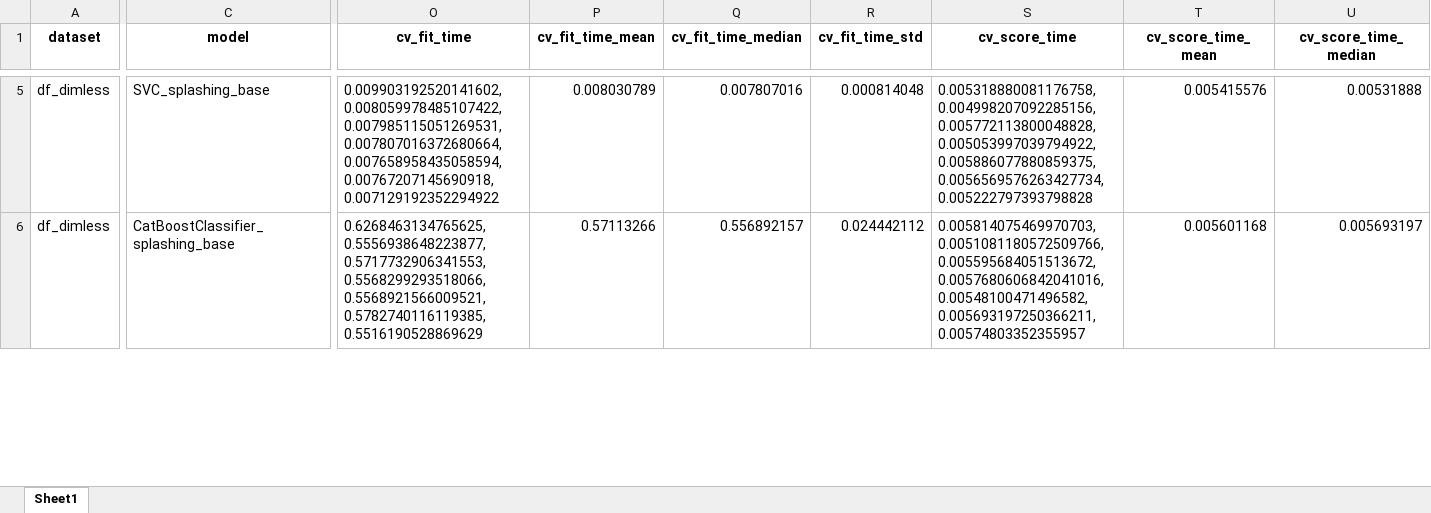
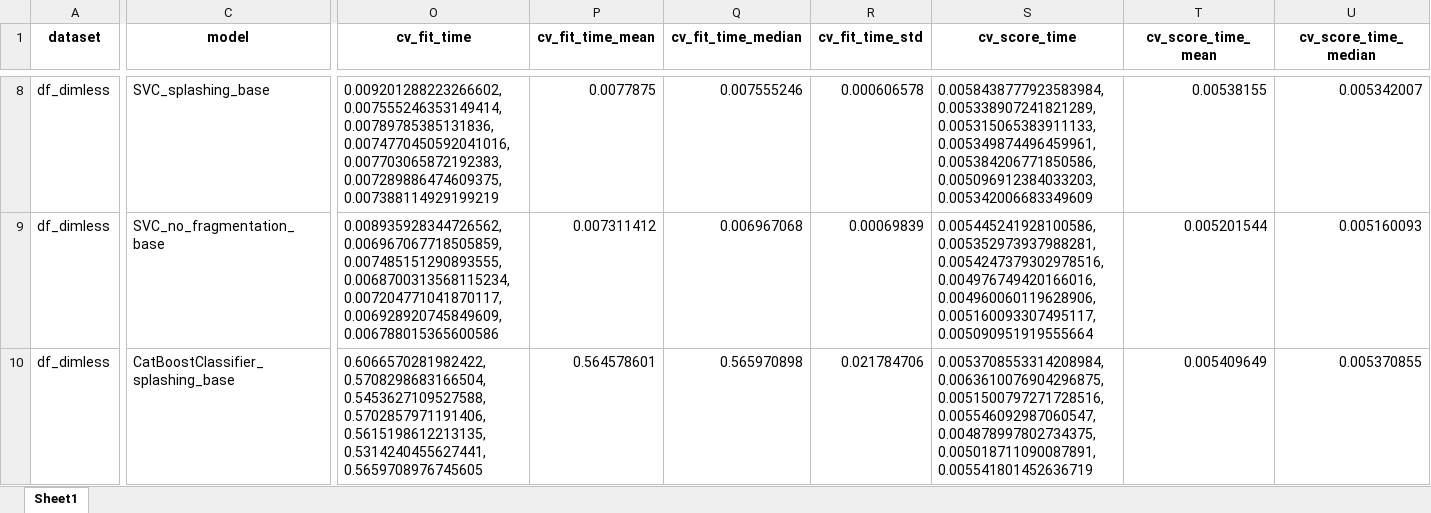
Before and after one commit to mvulf/drop-wall-impact-ml-prediction, an Excel workbook: results/metrics_modelling3.xlsx, sheet Sheet1, drawn as a sheet; only a part is shown, gaps mark what is left out; values as stored, in another font and other column widths than the file's, no borders; addresses are those after the commit; rows hold the shown columns only; the diff covers the shown part only; the diff names each change by its address in the sheet, - before the commit and + after, or states it on an @@ line.

```diff
--- a/results/metrics_modelling3.xlsx (sheet Sheet1)
+++ b/results/metrics_modelling3.xlsx (sheet Sheet1)
-O8 (cv_fit_time): 0.009903192520141602, 0.008059978485107422, 0.007985115051269531, 0.007807016372680664, 0.007658958435058594, 0.00767207145690918, 0.007129192352294922
+O8 (cv_fit_time): 0.009201288223266602, 0.007555246353149414, 0.00789785385131836, 0.0074770450592041016, 0.007703065872192383, 0.007289886474609375, 0.007388114929199219
-P8 (cv_fit_time_mean): 0.008030789
+P8 (cv_fit_time_mean): 0.0077875
-Q8 (cv_fit_time_median): 0.007807016
+Q8 (cv_fit_time_median): 0.007555246
-R8 (cv_fit_time_std): 0.000814048
+R8 (cv_fit_time_std): 0.000606578
-S8 (cv_score_time): 0.005318880081176758, 0.004998207092285156, 0.005772113800048828, 0.005053997039794922, 0.005886077880859375, 0.0056569576263427734, 0.005222797393798828
+S8 (cv_score_time): 0.0058438777923583984, 0.005338907241821289, 0.005315065383911133, 0.005349874496459961, 0.005384206771850586, 0.005096912384033203, 0.005342006683349609
-T8 (cv_score_time_mean): 0.005415576
+T8 (cv_score_time_mean): 0.00538155
-U8 (cv_score_time_median): 0.00531888
+U8 (cv_score_time_median): 0.005342007
+row 9: df_dimless | SVC_no_fragmentation_base | 0.008935928344726562, 0.006967067718505859, 0.007485151290893555, 0.0068700313568115234, 0.007204771041870117, 0.006928920745849609, 0.006788015365600586 | 0.007311412 | 0.006967068 | 0.00069839 | 0.005445241928100586, 0.005352973937988281, 0.0054247379302978516, 0.004976749420166016, 0.004960060119628906, 0.005160093307495117, 0.005090951919555664 | 0.005201544 | 0.005160093
-O10 (cv_fit_time): 0.6268463134765625, 0.5556938648223877, 0.5717732906341553, 0.5568299293518066, 0.5568921566009521, 0.5782740116119385, 0.5516190528869629
+O10 (cv_fit_time): 0.6066570281982422, 0.5708298683166504, 0.5453627109527588, 0.5702857971191406, 0.5615198612213135, 0.5314240455627441, 0.5659708976745605
-P10 (cv_fit_time_mean): 0.57113266
+P10 (cv_fit_time_mean): 0.564578601
-Q10 (cv_fit_time_median): 0.556892157
+Q10 (cv_fit_time_median): 0.565970898
-R10 (cv_fit_time_std): 0.024442112
+R10 (cv_fit_time_std): 0.021784706
-S10 (cv_score_time): 0.005814075469970703, 0.0051081180572509766, 0.005595684051513672, 0.0057680606842041016, 0.00548100471496582, 0.005693197250366211, 0.00574803352355957
+S10 (cv_score_time): 0.0053708553314208984, 0.0063610076904296875, 0.0051500797271728516, 0.005546092987060547, 0.004878997802734375, 0.005018711090087891, 0.005541801452636719
-T10 (cv_score_time_mean): 0.005601168
+T10 (cv_score_time_mean): 0.005409649
-U10 (cv_score_time_median): 0.005693197
+U10 (cv_score_time_median): 0.005370855
```
Also changed, not shown: 3 added rows, 3 removed rows and 84 edited cells elsewhere in this sheet, 18 other files.
